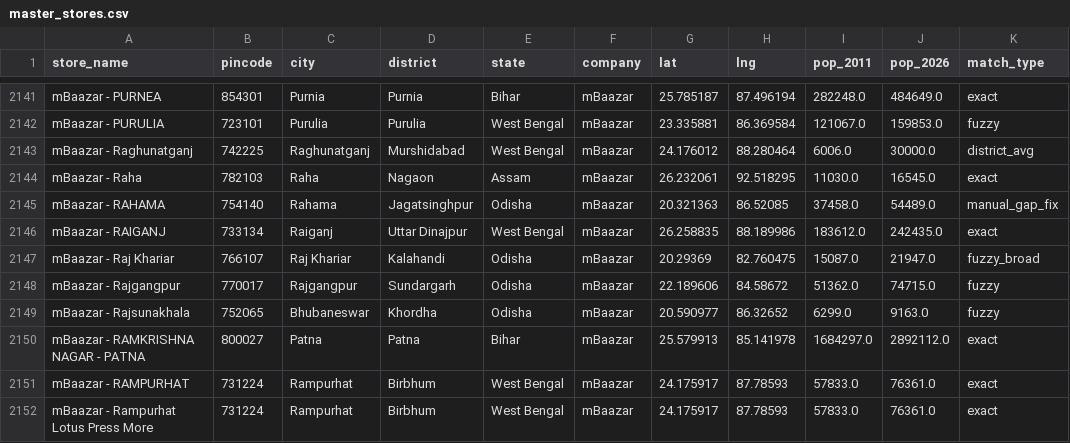
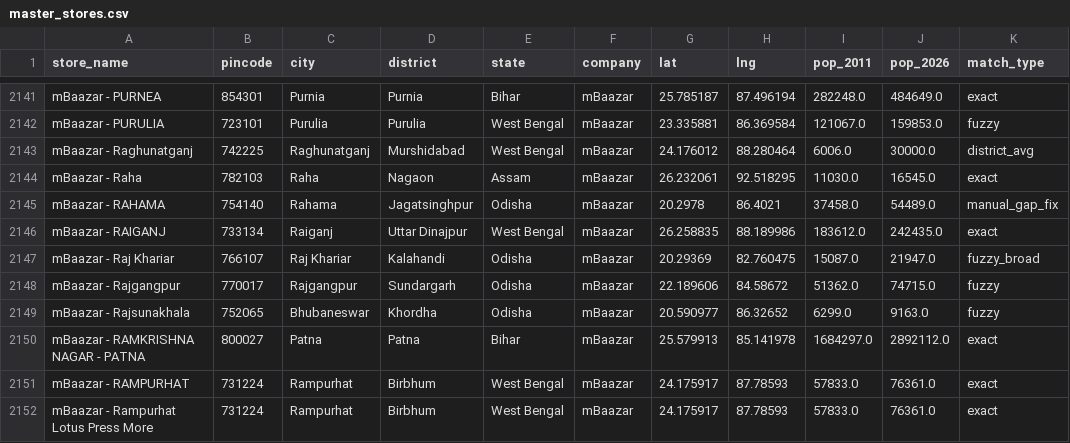
Before and after one commit to yashk812/retail-expansion-intel, a CSV file: master_stores.csv, drawn as a sheet; only a part is shown, gaps mark what is left out; the diff names each change by its address in the sheet, - before the commit and + after, or states it on an @@ line.

Commit message:
Fix mBaazar Rahama coords: 20.321,86.521 → 20.298,86.402

```diff
--- a/master_stores.csv
+++ b/master_stores.csv
-G2145 (lat): 20.321363
+G2145 (lat): 20.2978
-H2145 (lng): 86.52085
+H2145 (lng): 86.4021
```
